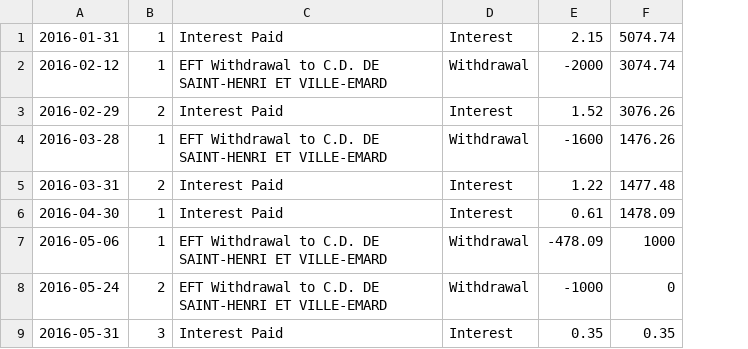
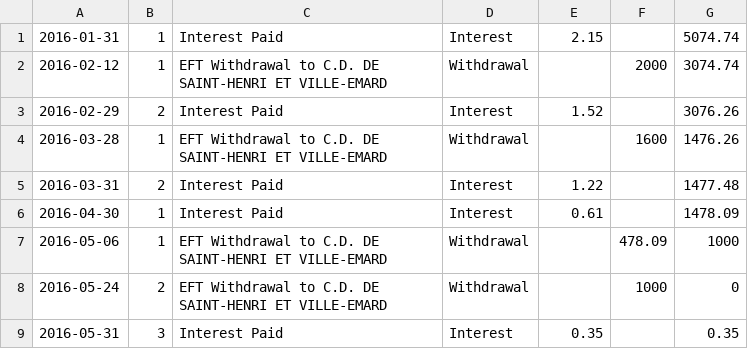
Before and after one commit to cesine/general-ledger, a CSV file: 2016/supporting_documents/bank_statements/3300597839/2016_all.csv, drawn as a sheet; the diff names each change by its address in the sheet, - before the commit and + after, or states it on an @@ line.

```diff
--- a/2016/supporting_documents/bank_statements/3300597839/2016_all.csv
+++ b/2016/supporting_documents/bank_statements/3300597839/2016_all.csv
+column F, rows 2-8: 2000 |  | 1600 |  |  | 478.09 | 1000
-E2: -2000
+E2: (empty)
-E4: -1600
+E4: (empty)
-E7: -478.09
+E7: (empty)
-E8: -1000
+E8: (empty)
```
Also changed, not shown: 2015/supporting_documents/bank_statements/3300597839/2015_all.csv, 1 other file.
